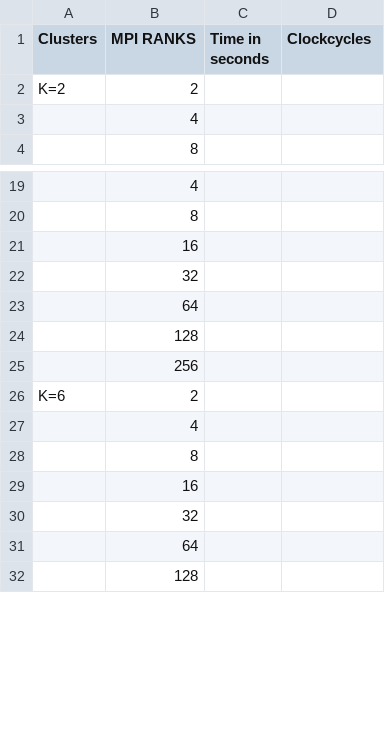
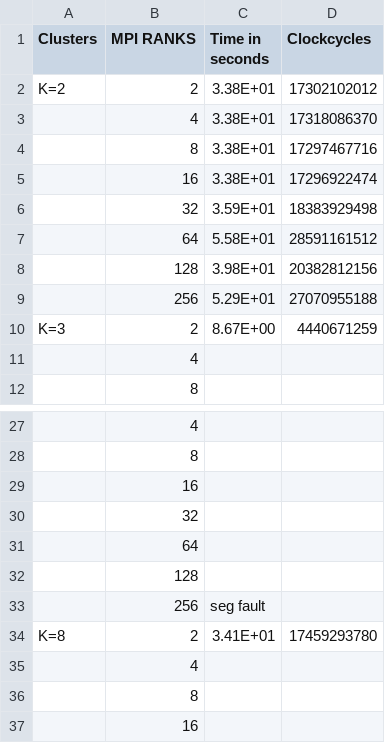
Before and after one commit to VasundharaAcharya/Parallel_Computing_Project_2023, a CSV file: FINAL_RESULTS/MPI_RUNS/Rice Dataset/MPI_Results_Rice_Dataset_Manhattan.csv, drawn as a sheet; only a part is shown, gaps mark what is left out; the shorter side is filled out with more unchanged rows; removed rows and columns are numbered as before the commit, all else as after; the diff covers the shown part only; the diff names each change by its address in the sheet, - before the commit and + after, or states it on an @@ line.

```diff
--- a/FINAL_RESULTS/MPI_RUNS/Rice Dataset/MPI_Results_Rice_Dataset_Manhattan.csv
+++ b/FINAL_RESULTS/MPI_RUNS/Rice Dataset/MPI_Results_Rice_Dataset_Manhattan.csv
-C2 (Time in seconds): (empty)
+C2 (Time in seconds): 3.38E+01
-D2 (Clockcycles): (empty)
+D2 (Clockcycles): 17302102012
+row 3:  | 4 | 3.38E+01 | 17318086370
+row 4:  | 8 | 3.38E+01 | 17297467716
+row 5:  | 16 | 3.38E+01 | 17296922474
+row 6:  | 32 | 3.59E+01 | 18383929498
+row 7:  | 64 | 5.58E+01 | 28591161512
+row 8:  | 128 | 3.98E+01 | 20382812156
+row 9:  | 256 | 5.29E+01 | 27070955188
+row 10: K=3 | 2 | 8.67E+00 | 4440671259
-C33 (Time in seconds): (empty)
+C33 (Time in seconds): seg fault
-row 26: K=6 | 2
+row 34: K=8 | 2 | 3.41E+01 | 17459293780
```
Also changed, not shown: 9 added rows, 17 removed rows and 3 edited cells elsewhere in this file.
